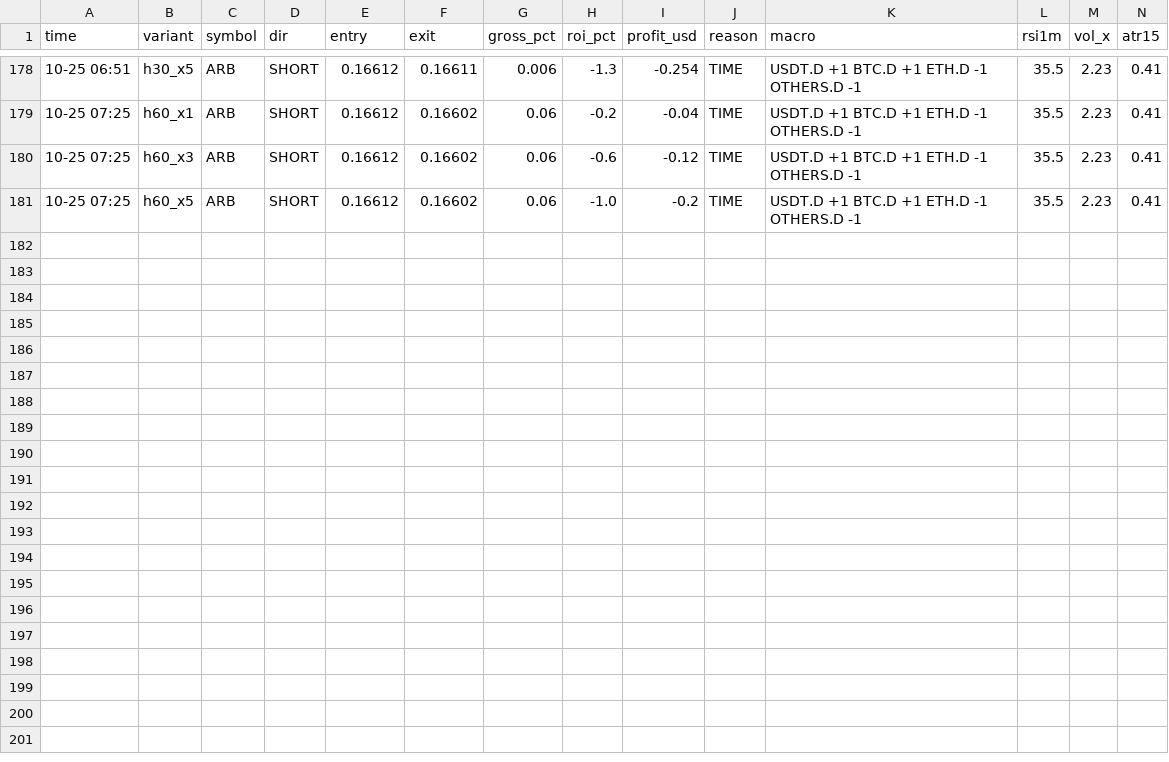
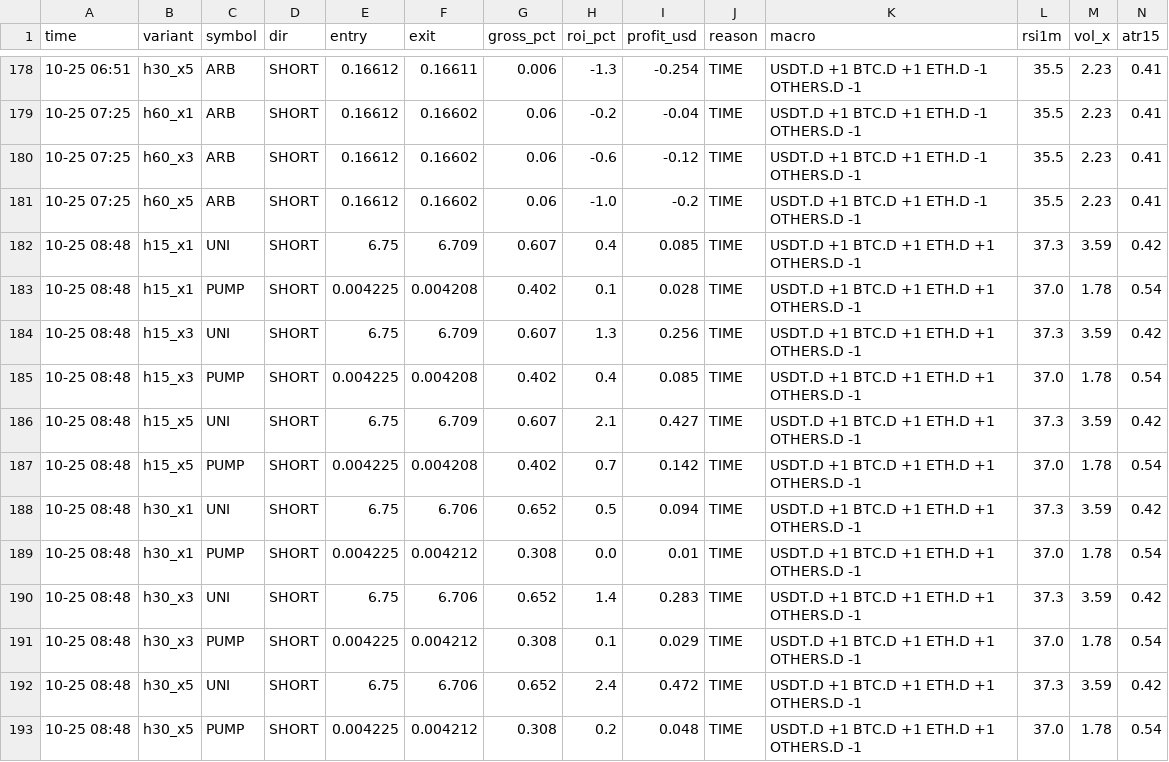
Before and after one commit to Ehsan2893/dombot.py, a CSV file: dom2_trades.csv, drawn as a sheet; only a part is shown, gaps mark what is left out; the diff names each change by its address in the sheet, - before the commit and + after, or states it on an @@ line.

```diff
--- a/dom2_trades.csv
+++ b/dom2_trades.csv
+row 182: 10-25 08:48 | h15_x1 | UNI | SHORT | 6.75 | 6.709 | 0.607 | 0.4 | 0.085 | TIME | USDT.D +1 BTC.D +1 ETH.D +1 OTHERS.D -1 | 37.3 | 3.59 | 0.42
+row 183: 10-25 08:48 | h15_x1 | PUMP | SHORT | 0.004225 | 0.004208 | 0.402 | 0.1 | 0.028 | TIME | USDT.D +1 BTC.D +1 ETH.D +1 OTHERS.D -1 | 37.0 | 1.78 | 0.54
+row 184: 10-25 08:48 | h15_x3 | UNI | SHORT | 6.75 | 6.709 | 0.607 | 1.3 | 0.256 | TIME | USDT.D +1 BTC.D +1 ETH.D +1 OTHERS.D -1 | 37.3 | 3.59 | 0.42
+row 185: 10-25 08:48 | h15_x3 | PUMP | SHORT | 0.004225 | 0.004208 | 0.402 | 0.4 | 0.085 | TIME | USDT.D +1 BTC.D +1 ETH.D +1 OTHERS.D -1 | 37.0 | 1.78 | 0.54
+row 186: 10-25 08:48 | h15_x5 | UNI | SHORT | 6.75 | 6.709 | 0.607 | 2.1 | 0.427 | TIME | USDT.D +1 BTC.D +1 ETH.D +1 OTHERS.D -1 | 37.3 | 3.59 | 0.42
+row 187: 10-25 08:48 | h15_x5 | PUMP | SHORT | 0.004225 | 0.004208 | 0.402 | 0.7 | 0.142 | TIME | USDT.D +1 BTC.D +1 ETH.D +1 OTHERS.D -1 | 37.0 | 1.78 | 0.54
+row 188: 10-25 08:48 | h30_x1 | UNI | SHORT | 6.75 | 6.706 | 0.652 | 0.5 | 0.094 | TIME | USDT.D +1 BTC.D +1 ETH.D +1 OTHERS.D -1 | 37.3 | 3.59 | 0.42
+row 189: 10-25 08:48 | h30_x1 | PUMP | SHORT | 0.004225 | 0.004212 | 0.308 | 0.0 | 0.01 | TIME | USDT.D +1 BTC.D +1 ETH.D +1 OTHERS.D -1 | 37.0 | 1.78 | 0.54
+row 190: 10-25 08:48 | h30_x3 | UNI | SHORT | 6.75 | 6.706 | 0.652 | 1.4 | 0.283 | TIME | USDT.D +1 BTC.D +1 ETH.D +1 OTHERS.D -1 | 37.3 | 3.59 | 0.42
+row 191: 10-25 08:48 | h30_x3 | PUMP | SHORT | 0.004225 | 0.004212 | 0.308 | 0.1 | 0.029 | TIME | USDT.D +1 BTC.D +1 ETH.D +1 OTHERS.D -1 | 37.0 | 1.78 | 0.54
+row 192: 10-25 08:48 | h30_x5 | UNI | SHORT | 6.75 | 6.706 | 0.652 | 2.4 | 0.472 | TIME | USDT.D +1 BTC.D +1 ETH.D +1 OTHERS.D -1 | 37.3 | 3.59 | 0.42
+row 193: 10-25 08:48 | h30_x5 | PUMP | SHORT | 0.004225 | 0.004212 | 0.308 | 0.2 | 0.048 | TIME | USDT.D +1 BTC.D +1 ETH.D +1 OTHERS.D -1 | 37.0 | 1.78 | 0.54
```
Also changed, not shown: 2 other files.
